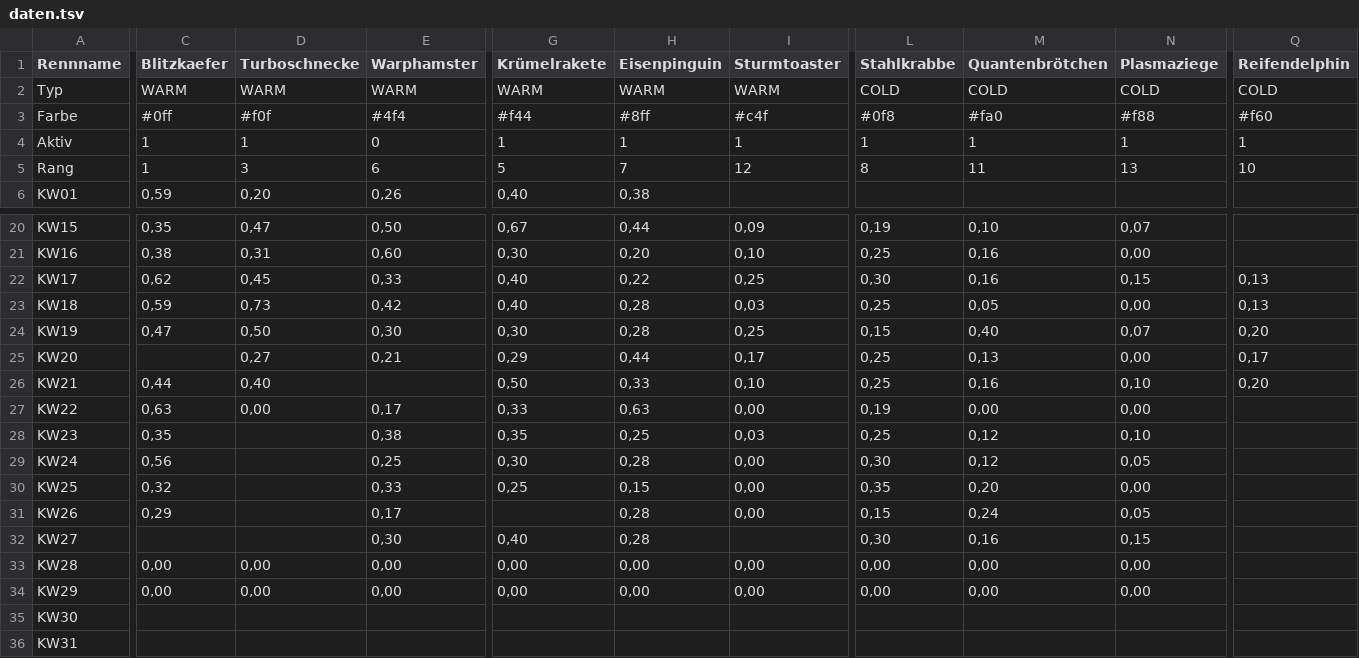
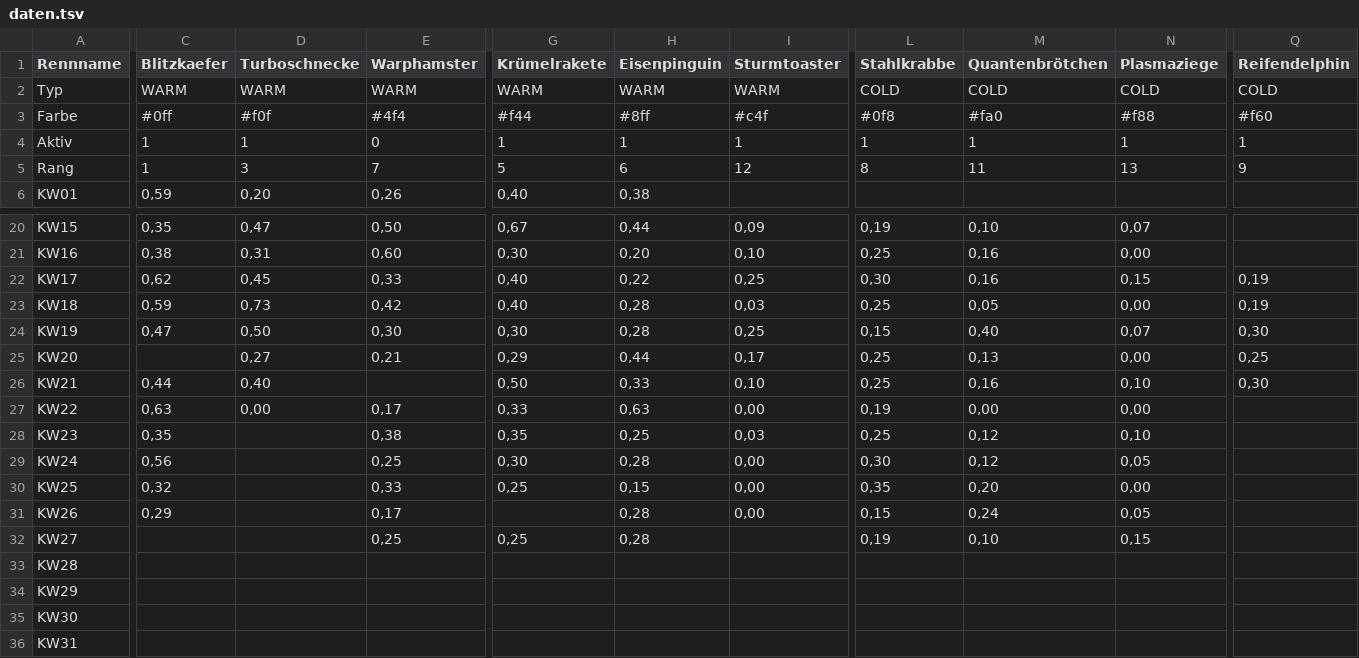
Before and after one commit to christianknoll-create/workflows, a TSV file: daten.tsv, drawn as a sheet; only a part is shown, gaps mark what is left out; the diff covers the shown part only; the diff names each change by its address in the sheet, - before the commit and + after, or states it on an @@ line.

```diff
--- a/daten.tsv
+++ b/daten.tsv
-E5 (Warphamster): 6
+E5 (Warphamster): 7
-H5 (Eisenpinguin): 7
+H5 (Eisenpinguin): 6
-Q5 (Reifendelphin): 10
+Q5 (Reifendelphin): 9
-Q22:Q23 (Reifendelphin): 0,13
+Q22:Q23 (Reifendelphin): 0,19
-Q24 (Reifendelphin): 0,20
+Q24 (Reifendelphin): 0,30
-Q25 (Reifendelphin): 0,17
+Q25 (Reifendelphin): 0,25
-Q26 (Reifendelphin): 0,20
+Q26 (Reifendelphin): 0,30
-E32 (Warphamster): 0,30
+E32 (Warphamster): 0,25
-G32 (Krümelrakete): 0,40
+G32 (Krümelrakete): 0,25
-L32 (Stahlkrabbe): 0,30
+L32 (Stahlkrabbe): 0,19
-M32 (Quantenbrötchen): 0,16
+M32 (Quantenbrötchen): 0,10
-C33:C34 (Blitzkaefer): 0,00
+C33:C34 (Blitzkaefer): (empty)
-D33:D34 (Turboschnecke): 0,00
+D33:D34 (Turboschnecke): (empty)
-E33:E34 (Warphamster): 0,00
+E33:E34 (Warphamster): (empty)
-G33:G34 (Krümelrakete): 0,00
+G33:G34 (Krümelrakete): (empty)
-H33:H34 (Eisenpinguin): 0,00
+H33:H34 (Eisenpinguin): (empty)
-I33:I34 (Sturmtoaster): 0,00
+I33:I34 (Sturmtoaster): (empty)
-L33:L34 (Stahlkrabbe): 0,00
+L33:L34 (Stahlkrabbe): (empty)
-M33:M34 (Quantenbrötchen): 0,00
+M33:M34 (Quantenbrötchen): (empty)
-N33:N34 (Plasmaziege): 0,00
+N33:N34 (Plasmaziege): (empty)
```
Also changed, not shown: 3 edited cells elsewhere in this file.
